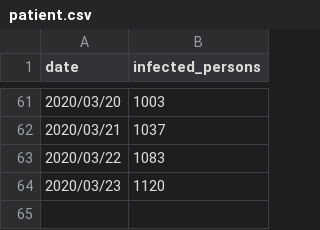
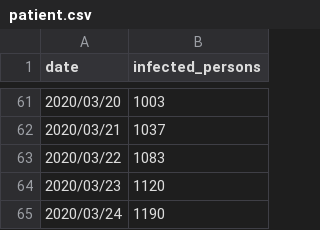
Before and after one commit to heishi1HUMANITY/machine_learning_practice, a CSV file: patient.csv, drawn as a sheet; only a part is shown, gaps mark what is left out; the diff names each change by its address in the sheet, - before the commit and + after, or states it on an @@ line.

Commit message:
2020/03/25/13:51

```diff
--- a/patient.csv
+++ b/patient.csv
+row 65: 2020/03/24 | 1190
```
